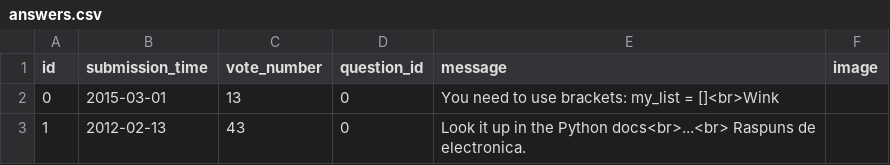
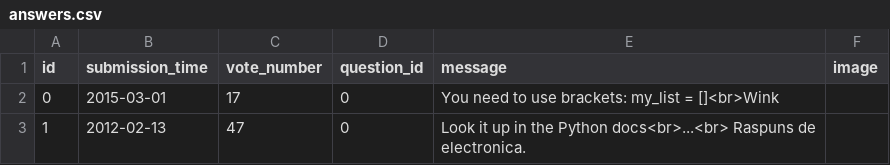
Before and after one commit to stefan-gherman/AskMate, a CSV file: data/answers.csv, drawn as a sheet.

```diff
--- a/data/answers.csv
+++ b/data/answers.csv
@@ -1,3 +1,3 @@
 id,submission_time,vote_number,question_id,message,image
-0,2015-03-01,13,0,You need to use brackets: my_list = []<br>Wink,
-1,2012-02-13,43,0,Look it up in the Python docs<br>...<br> Raspuns de electronica.,
+0,2015-03-01,17,0,You need to use brackets: my_list = []<br>Wink,
+1,2012-02-13,47,0,Look it up in the Python docs<br>...<br> Raspuns de electronica.,
```
Also changed, not shown: data/questions.csv, 1 other file.
